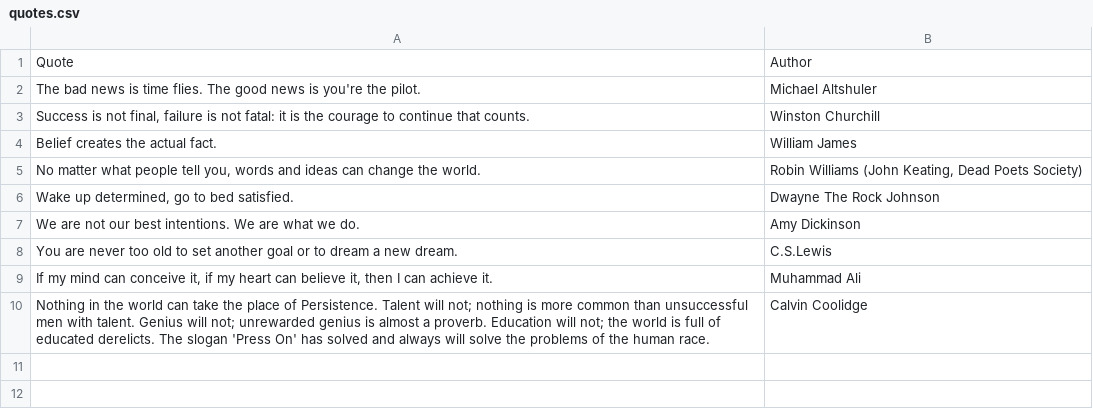
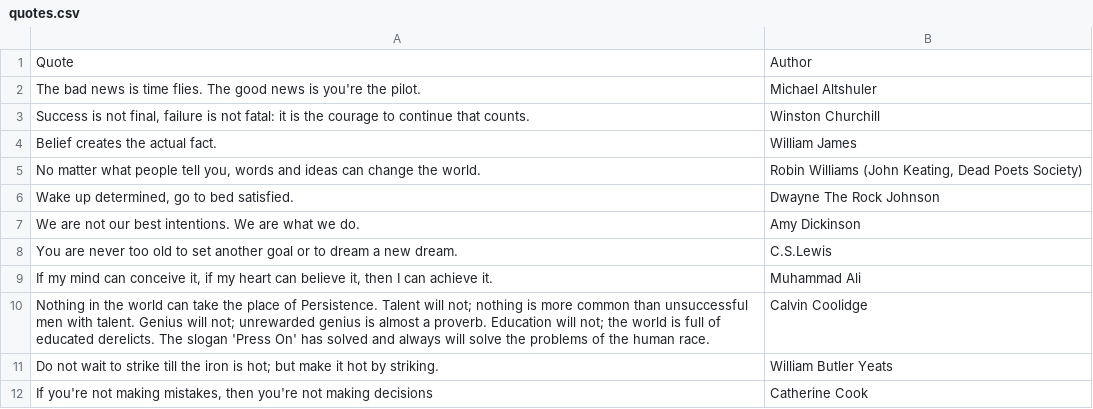
Before and after one commit to EvgeniiZorin/_FILES_DATABASE, a CSV file: quotes.csv, drawn as a sheet.

Commit message:
Update quotes.csv

```diff
--- a/quotes.csv
+++ b/quotes.csv
@@ -10 +10,3 @@ Quote,Author
 "Nothing in the world can take the place of Persistence. Talent will not; nothing is more common than unsuccessful men with talent. Genius will not; unrewarded genius is almost a proverb. Education will not; the world is full of educated derelicts. The slogan 'Press On' has solved and always will solve the problems of the human race.",Calvin Coolidge
+"Do not wait to strike till the iron is hot; but make it hot by striking.",William Butler Yeats
+"If you're not making mistakes, then you're not making decisions",Catherine Cook
```
